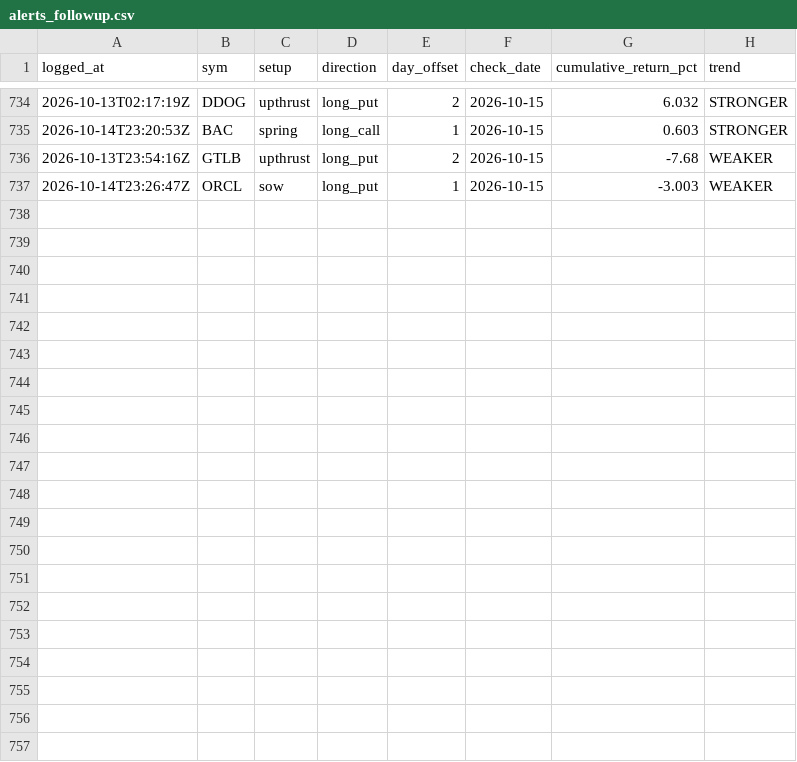
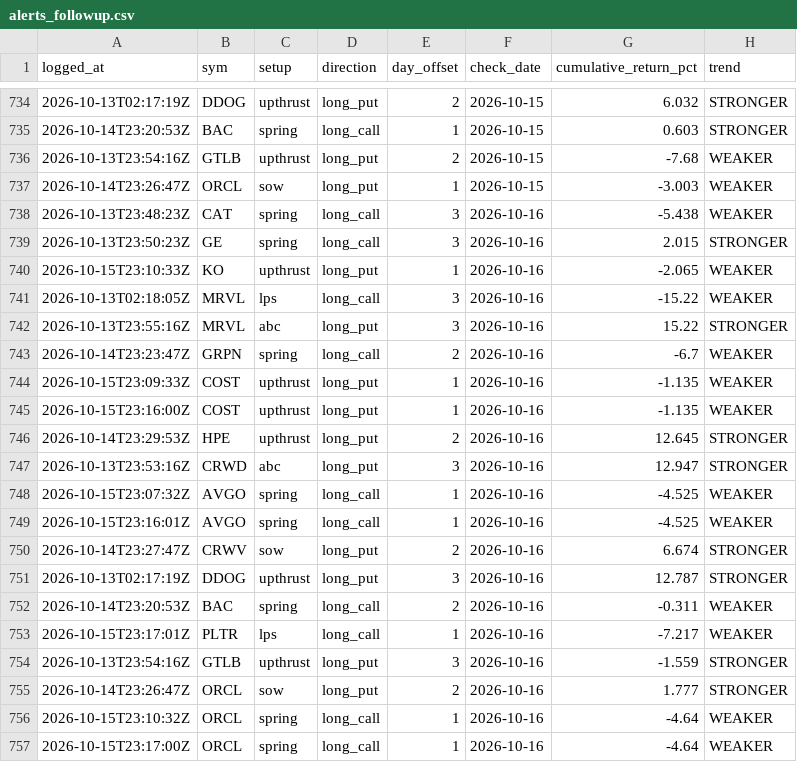
Before and after one commit to phani4393/wyckoff-scanner-ci, a CSV file: data/alerts_followup.csv, drawn as a sheet; only a part is shown, gaps mark what is left out; the diff names each change by its address in the sheet, - before the commit and + after, or states it on an @@ line.

```diff
--- a/data/alerts_followup.csv
+++ b/data/alerts_followup.csv
+row 738: 2026-10-13T23:48:23Z | CAT | spring | long_call | 3 | 2026-10-16 | -5.438 | WEAKER
+row 739: 2026-10-13T23:50:23Z | GE | spring | long_call | 3 | 2026-10-16 | 2.015 | STRONGER
+row 740: 2026-10-15T23:10:33Z | KO | upthrust | long_put | 1 | 2026-10-16 | -2.065 | WEAKER
+row 741: 2026-10-13T02:18:05Z | MRVL | lps | long_call | 3 | 2026-10-16 | -15.22 | WEAKER
+row 742: 2026-10-13T23:55:16Z | MRVL | abc | long_put | 3 | 2026-10-16 | 15.22 | STRONGER
+row 743: 2026-10-14T23:23:47Z | GRPN | spring | long_call | 2 | 2026-10-16 | -6.7 | WEAKER
+row 744: 2026-10-15T23:09:33Z | COST | upthrust | long_put | 1 | 2026-10-16 | -1.135 | WEAKER
+row 745: 2026-10-15T23:16:00Z | COST | upthrust | long_put | 1 | 2026-10-16 | -1.135 | WEAKER
+row 746: 2026-10-14T23:29:53Z | HPE | upthrust | long_put | 2 | 2026-10-16 | 12.645 | STRONGER
+row 747: 2026-10-13T23:53:16Z | CRWD | abc | long_put | 3 | 2026-10-16 | 12.947 | STRONGER
+row 748: 2026-10-15T23:07:32Z | AVGO | spring | long_call | 1 | 2026-10-16 | -4.525 | WEAKER
+row 749: 2026-10-15T23:16:01Z | AVGO | spring | long_call | 1 | 2026-10-16 | -4.525 | WEAKER
+row 750: 2026-10-14T23:27:47Z | CRWV | sow | long_put | 2 | 2026-10-16 | 6.674 | STRONGER
+row 751: 2026-10-13T02:17:19Z | DDOG | upthrust | long_put | 3 | 2026-10-16 | 12.787 | STRONGER
+row 752: 2026-10-14T23:20:53Z | BAC | spring | long_call | 2 | 2026-10-16 | -0.311 | WEAKER
+row 753: 2026-10-15T23:17:01Z | PLTR | lps | long_call | 1 | 2026-10-16 | -7.217 | WEAKER
+row 754: 2026-10-13T23:54:16Z | GTLB | upthrust | long_put | 3 | 2026-10-16 | -1.559 | STRONGER
+row 755: 2026-10-14T23:26:47Z | ORCL | sow | long_put | 2 | 2026-10-16 | 1.777 | STRONGER
+row 756: 2026-10-15T23:10:32Z | ORCL | spring | long_call | 1 | 2026-10-16 | -4.64 | WEAKER
+row 757: 2026-10-15T23:17:00Z | ORCL | spring | long_call | 1 | 2026-10-16 | -4.64 | WEAKER
```
